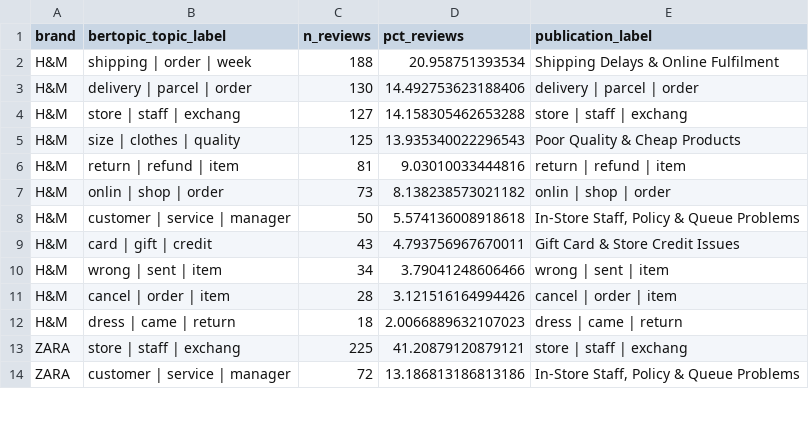
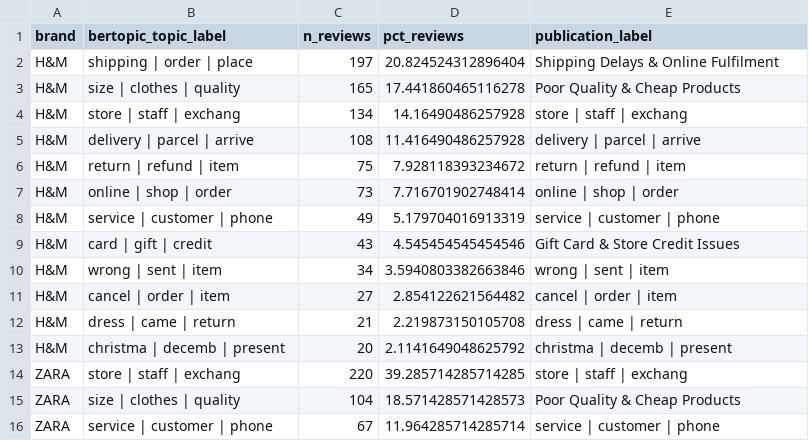
Before and after one commit to khaledaibrahim/fast-fashion-negative-engagement-study, a CSV file: outputs/tables/bertopic_distribution_by_brand.csv, drawn as a sheet; only a part is shown; the diff covers the shown part only.

```diff
--- a/outputs/tables/bertopic_distribution_by_brand.csv
+++ b/outputs/tables/bertopic_distribution_by_brand.csv
@@ -1,14 +1,16 @@
 brand,bertopic_topic_label,n_reviews,pct_reviews,publication_label
-H&M,shipping | order | week,188,20.958751393534,Shipping Delays & Online Fulfilment
-H&M,delivery | parcel | order,130,14.492753623188406,delivery | parcel | order
-H&M,store | staff | exchang,127,14.158305462653288,store | staff | exchang
-H&M,size | clothes | quality,125,13.935340022296543,Poor Quality & Cheap Products
-H&M,return | refund | item,81,9.03010033444816,return | refund | item
-H&M,onlin | shop | order,73,8.138238573021182,onlin | shop | order
-H&M,customer | service | manager,50,5.574136008918618,"In-Store Staff, Policy & Queue Problems"
-H&M,card | gift | credit,43,4.793756967670011,Gift Card & Store Credit Issues
-H&M,wrong | sent | item,34,3.79041248606466,wrong | sent | item
-H&M,cancel | order | item,28,3.121516164994426,cancel | order | item
-H&M,dress | came | return,18,2.0066889632107023,dress | came | return
-ZARA,store | staff | exchang,225,41.20879120879121,store | staff | exchang
-ZARA,customer | service | manager,72,13.186813186813186,"In-Store Staff, Policy & Queue Problems"
+H&M,shipping | order | place,197,20.824524312896404,Shipping Delays & Online Fulfilment
+H&M,size | clothes | quality,165,17.441860465116278,Poor Quality & Cheap Products
+H&M,store | staff | exchang,134,14.16490486257928,store | staff | exchang
+H&M,delivery | parcel | arrive,108,11.416490486257928,delivery | parcel | arrive
+H&M,return | refund | item,75,7.928118393234672,return | refund | item
+H&M,online | shop | order,73,7.716701902748414,online | shop | order
+H&M,service | customer | phone,49,5.179704016913319,service | customer | phone
+H&M,card | gift | credit,43,4.545454545454546,Gift Card & Store Credit Issues
+H&M,wrong | sent | item,34,3.5940803382663846,wrong | sent | item
+H&M,cancel | order | item,27,2.854122621564482,cancel | order | item
+H&M,dress | came | return,21,2.219873150105708,dress | came | return
+H&M,christma | decemb | present,20,2.1141649048625792,christma | decemb | present
+ZARA,store | staff | exchang,220,39.285714285714285,store | staff | exchang
+ZARA,size | clothes | quality,104,18.571428571428573,Poor Quality & Cheap Products
+ZARA,service | customer | phone,67,11.964285714285714,service | customer | phone
```
Also changed, not shown: 8 added rows, 6 removed rows and 52 edited cells elsewhere in this file, outputs/tables/bertopic_info.csv, outputs/tables/bertopic_terms.csv, 13 other files.
